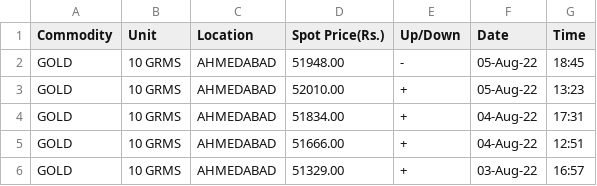
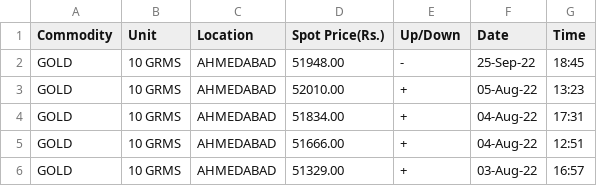
Before and after one commit to user-rohitsh/pod, a CSV file: java/MFAnalysis/src/main/resources/gold.csv, drawn as a sheet; only a part is shown.

```diff
--- a/java/MFAnalysis/src/main/resources/gold.csv
+++ b/java/MFAnalysis/src/main/resources/gold.csv
@@ -1,3 +1,3 @@
 Commodity,Unit,Location,Spot Price(Rs.),Up/Down,Date,Time
-GOLD,10 GRMS,AHMEDABAD,51948.00,-,05-Aug-22,18:45
+GOLD,10 GRMS,AHMEDABAD,51948.00,-,25-Sep-22,18:45
 GOLD,10 GRMS,AHMEDABAD,52010.00,+,05-Aug-22,13:23
```
Also changed, not shown: 5 other files.
